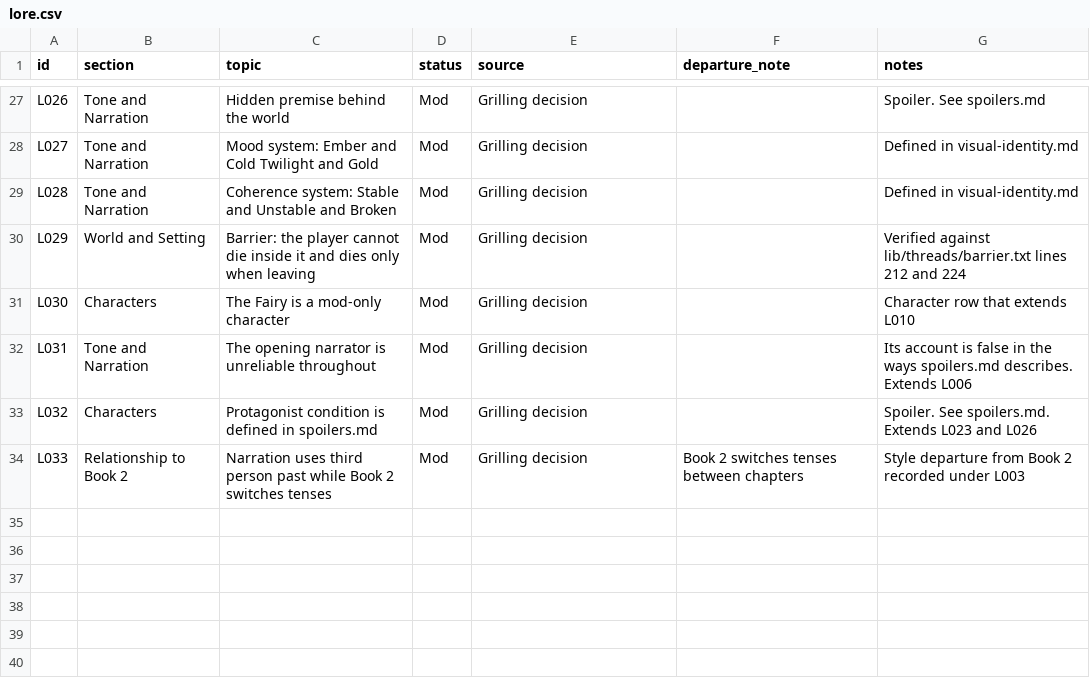
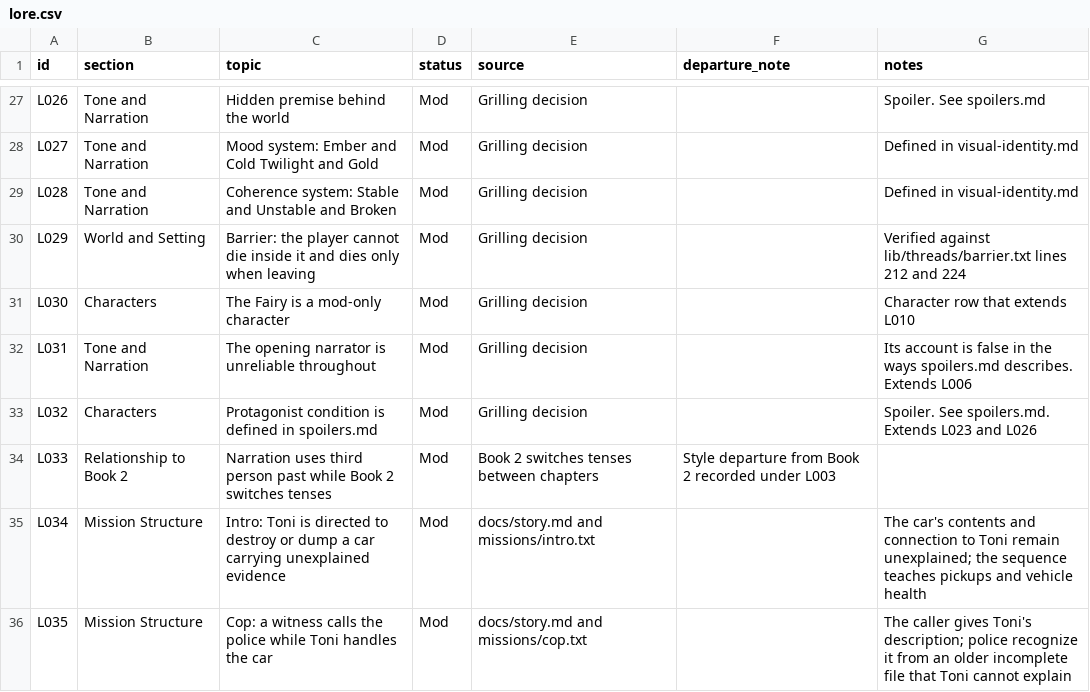
Before and after one commit to chances/eventide-chronicles, a CSV file: docs/lore.csv, drawn as a sheet; only a part is shown, gaps mark what is left out.

Commit message:
Scaffold story's three-act structure, Document playable story slice

```diff
--- a/docs/lore.csv
+++ b/docs/lore.csv
@@ -33,2 +33,4 @@ L031,Tone and Narration,The opening narrator is unreliable throughout,Mod,Grilli
 L032,Characters,Protagonist condition is defined in spoilers.md,Mod,Grilling decision,,Spoiler. See spoilers.md. Extends L023 and L026
-L033,Relationship to Book 2,Narration uses third person past while Book 2 switches tenses,Mod,Grilling decision,Book 2 switches tenses between chapters,Style departure from Book 2 recorded under L003
+L033,Relationship to Book 2,Narration uses third person past while Book 2 switches tenses,Mod,Book 2 switches tenses between chapters,Style departure from Book 2 recorded under L003
+L034,Mission Structure,Intro: Toni is directed to destroy or dump a car carrying unexplained evidence,Mod,docs/story.md and missions/intro.txt,,The car's contents and connection to Toni remain unexplained; the sequence teaches pickups and vehicle health
+L035,Mission Structure,Cop: a witness calls the police while Toni handles the car,Mod,docs/story.md and missions/cop.txt,,The caller gives Toni's description; police recognize it from an older incomplete file that Toni cannot explain
```
Also changed, not shown: 3 other files.
